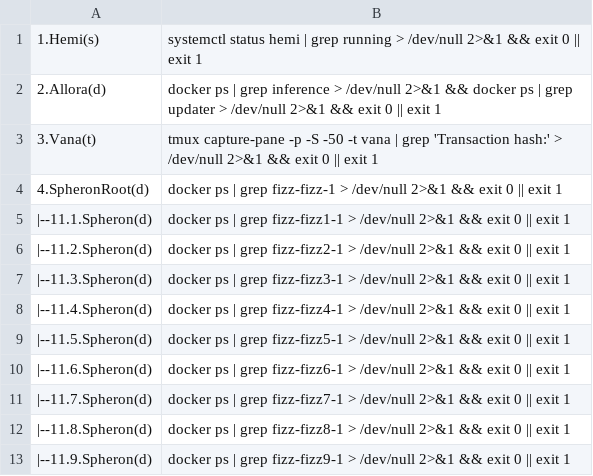
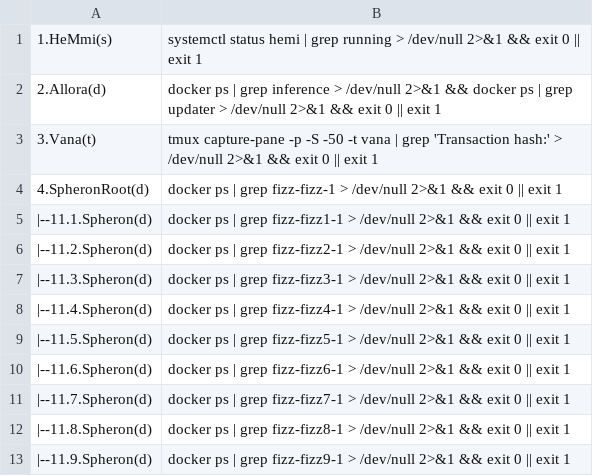
Before and after one commit to repchinskiy/cryptologo, a CSV file: check_commands.csv, drawn as a sheet.

Commit message:
Update check_commands.csv

```diff
--- a/check_commands.csv
+++ b/check_commands.csv
@@ -1,2 +1,2 @@
-1.Hemi(s);systemctl status hemi | grep running > /dev/null 2>&1 && exit 0 || exit 1
+1.HeMmi(s);systemctl status hemi | grep running > /dev/null 2>&1 && exit 0 || exit 1
 2.Allora(d);docker ps | grep inference > /dev/null 2>&1 && docker ps | grep updater > /dev/null 2>&1 && exit 0 || exit 1
```
